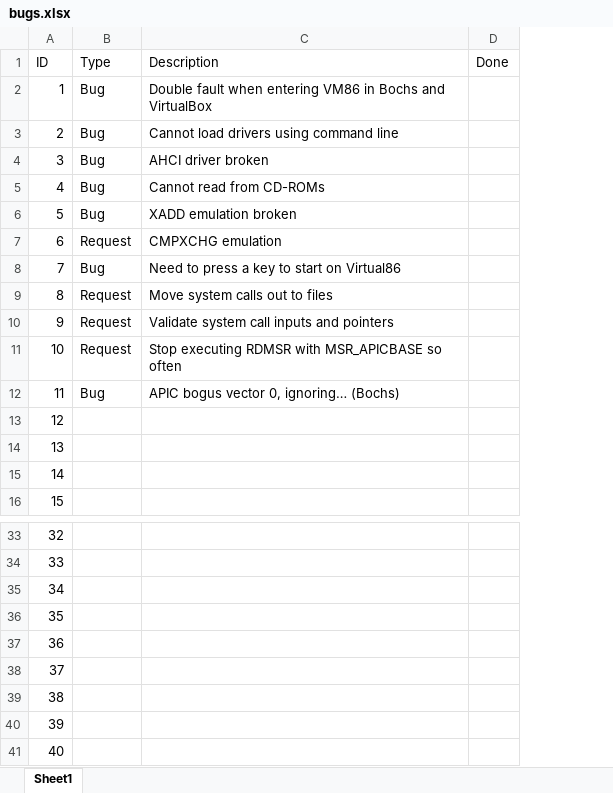
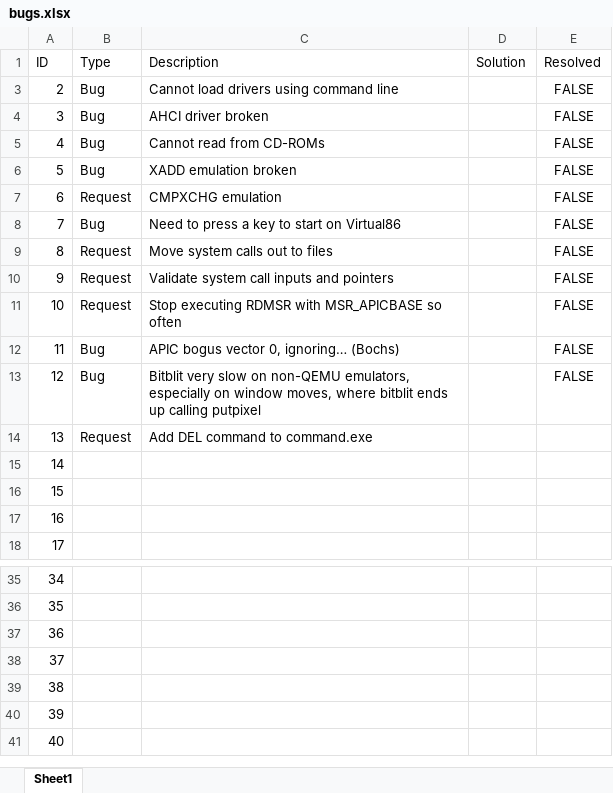
Before and after one commit to alexdboxall/Banana-Operating-System, an Excel workbook: bugs.xlsx, sheet Sheet1, drawn as a sheet; only a part is shown, gaps mark what is left out; values as stored, in another font and other column widths than the file's, no borders; table styles not drawn; removed rows and columns are numbered as before the commit, all else as after; the diff names each change by its address in the sheet, - before the commit and + after, or states it on an @@ line.

```diff
--- a/bugs.xlsx (sheet Sheet1)
+++ b/bugs.xlsx (sheet Sheet1)
-column D (Done), empty
+column D (Solution), empty
+column E (Resolved), rows 3-12: all FALSE
-row 2: 1 | Bug | Double fault when entering VM86 in Bochs and VirtualBox
+row 13: 12 | Bug | Bitblit very slow on non-QEMU emulators, especially on window moves, where bitblit ends up calling putpixel |  | FALSE
+row 14: 13 | Request | Add DEL command to command.exe
@@ column A (ID) renumbered between rows 15 and 41 @@
-row 40: 39
-row 41: 40
```
Also changed, not shown: hidden cells, 22 other files.
